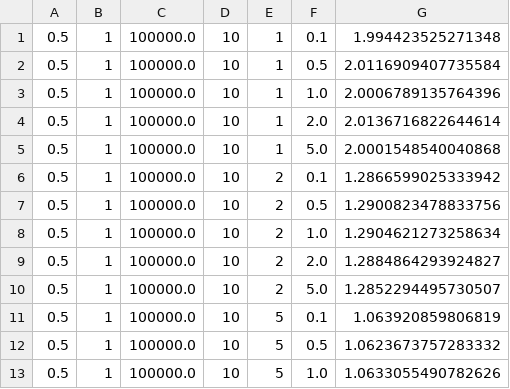
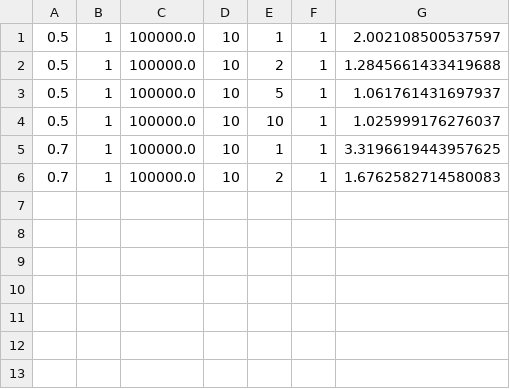
Before and after one commit to adnanqaziunige/dc-assignment-1, a CSV file: out_weibull.csv, drawn as a sheet.

```diff
--- a/out_weibull.csv
+++ b/out_weibull.csv
@@ -1,13 +1,6 @@
-0.5,1,100000.0,10,1,0.1,1.994423525271348
-0.5,1,100000.0,10,1,0.5,2.0116909407735584
-0.5,1,100000.0,10,1,1.0,2.0006789135764396
-0.5,1,100000.0,10,1,2.0,2.0136716822644614
-0.5,1,100000.0,10,1,5.0,2.0001548540040868
-0.5,1,100000.0,10,2,0.1,1.2866599025333942
-0.5,1,100000.0,10,2,0.5,1.2900823478833756
-0.5,1,100000.0,10,2,1.0,1.2904621273258634
-0.5,1,100000.0,10,2,2.0,1.2884864293924827
-0.5,1,100000.0,10,2,5.0,1.2852294495730507
-0.5,1,100000.0,10,5,0.1,1.063920859806819
-0.5,1,100000.0,10,5,0.5,1.0623673757283332
-0.5,1,100000.0,10,5,1.0,1.0633055490782626
+0.5,1,100000.0,10,1,1,2.002108500537597
+0.5,1,100000.0,10,2,1,1.2845661433419688
+0.5,1,100000.0,10,5,1,1.061761431697937
+0.5,1,100000.0,10,10,1,1.025999176276037
+0.7,1,100000.0,10,1,1,3.3196619443957625
+0.7,1,100000.0,10,2,1,1.6762582714580083
```
Also changed, not shown: out.csv, 2 other files.
